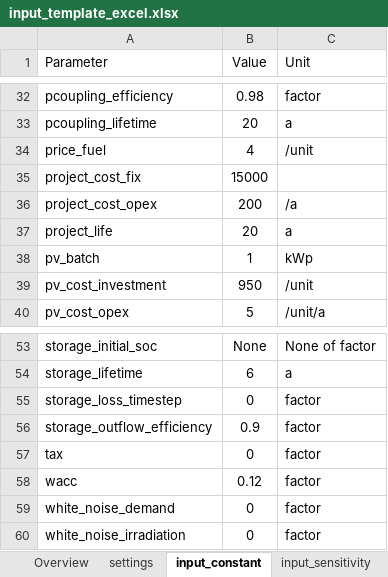
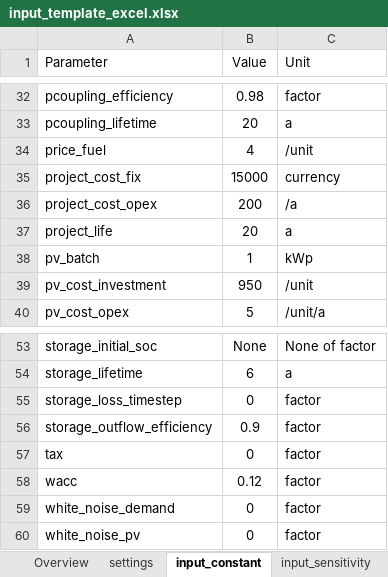
Before and after one commit to rl-institut/offgridders, an Excel workbook: inputs/input_template_excel.xlsx, sheet input_constant, drawn as a sheet; only a part is shown, gaps mark what is left out; values as stored, in another font and other column widths than the file's, no borders; the diff names each change by its address in the sheet, - before the commit and + after, or states it on an @@ line.

Commit message:
Integrating new experiment structure (simulation parameters, settings and dict) Deleted internal demand profile estimation Deleted internal pv profile estimation

```diff
--- a/inputs/input_template_excel.xlsx (sheet input_constant)
+++ b/inputs/input_template_excel.xlsx (sheet input_constant)
-C35 (Unit): (empty)
+C35 (Unit): currency
-A60 (Parameter): white_noise_irradiation
+A60 (Parameter): white_noise_pv
```
Also changed, not shown: sheet case_definitions, sheet project_sites, 13 other files.
